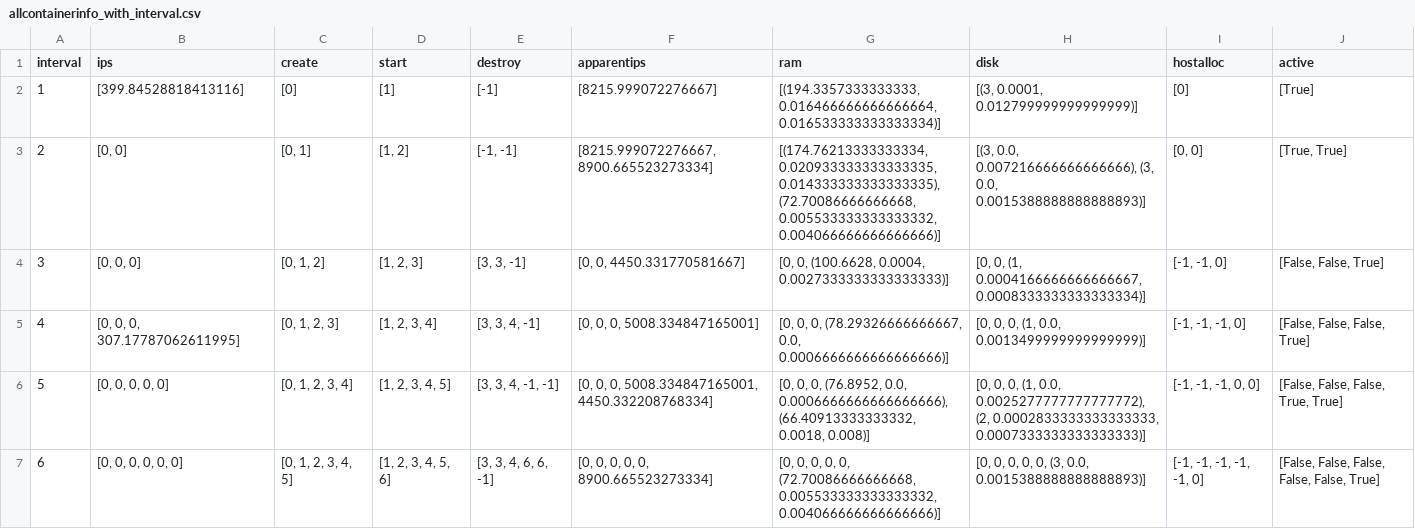
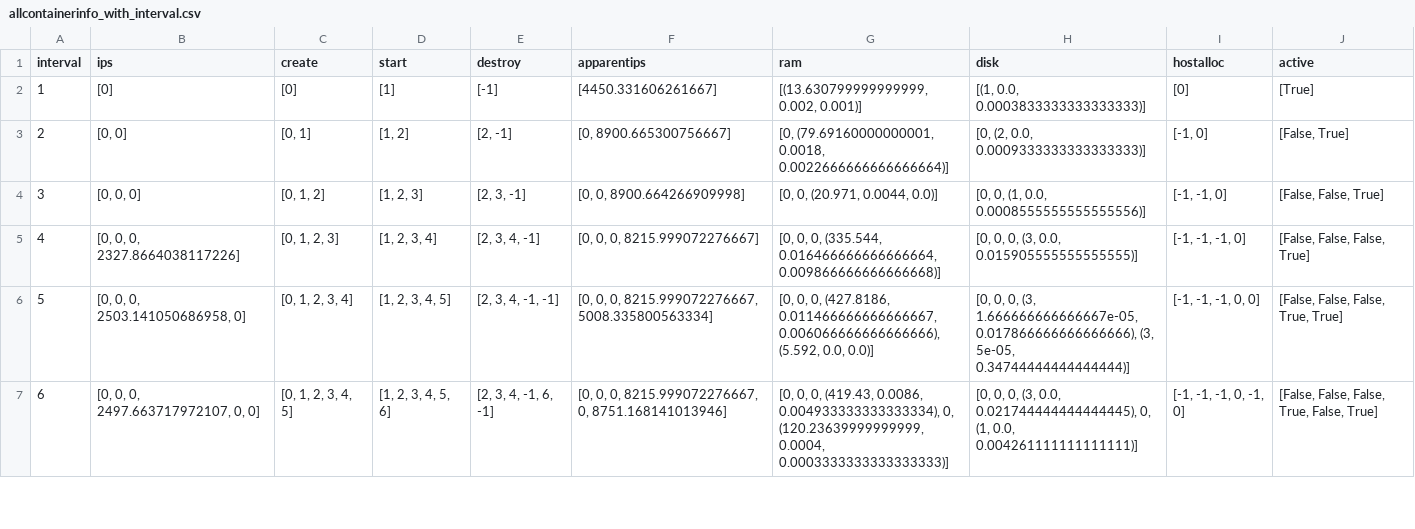
Before and after one commit to brunofaria1322/COSCO, a CSV file: logs/MyFog_MyBW_20_6_6_10000_300_1/allcontainerinfo_with_interval.csv, drawn as a sheet; only a part is shown; the diff covers the shown part only.

```diff
--- a/logs/MyFog_MyBW_20_6_6_10000_300_1/allcontainerinfo_with_interval.csv
+++ b/logs/MyFog_MyBW_20_6_6_10000_300_1/allcontainerinfo_with_interval.csv
@@ -1,7 +1,7 @@
 interval,ips,create,start,destroy,apparentips,ram,disk,hostalloc,active
-1,[399.84528818413116],[0],[1],[-1],[8215.999072276667],"[(194.3357333333333, 0.016466666666666664, 0.016533333333333334)]","[(3, 0.0001, 0.012799999999999999)]",[0],[True]
-2,"[0, 0]","[0, 1]","[1, 2]","[-1, -1]","[8215.999072276667, 8900.665523273334]","[(174.76213333333334, 0.020933333333333335, 0.014333333333333335), (72.70086666666668, 0.005533333333333332, 0.004066666666666666)]","[(3, 0.0, 0.007216666666666666), (3, 0.0, 0.0015388888888888893)]","[0, 0]","[True, True]"
-3,"[0, 0, 0]","[0, 1, 2]","[1, 2, 3]","[3, 3, -1]","[0, 0, 4450.331770581667]","[0, 0, (100.6628, 0.0004, 0.0027333333333333333)]","[0, 0, (1, 0.0004166666666666667, 0.0008333333333333334)]","[-1, -1, 0]","[False, False, True]"
-4,"[0, 0, 0, 307.17787062611995]","[0, 1, 2, 3]","[1, 2, 3, 4]","[3, 3, 4, -1]","[0, 0, 0, 5008.334847165001]","[0, 0, 0, (78.29326666666667, 0.0, 0.0006666666666666666)]","[0, 0, 0, (1, 0.0, 0.0013499999999999999)]","[-1, -1, -1, 0]","[False, False, False, True]"
-5,"[0, 0, 0, 0, 0]","[0, 1, 2, 3, 4]","[1, 2, 3, 4, 5]","[3, 3, 4, -1, -1]","[0, 0, 0, 5008.334847165001, 4450.332208768334]","[0, 0, 0, (76.8952, 0.0, 0.0006666666666666666), (66.40913333333332, 0.0018, 0.008)]","[0, 0, 0, (1, 0.0, 0.0025277777777777772), (2, 0.0002833333333333333, 0.0007333333333333333)]","[-1, -1, -1, 0, 0]","[False, False, False, True, True]"
-6,"[0, 0, 0, 0, 0, 0]","[0, 1, 2, 3, 4, 5]","[1, 2, 3, 4, 5, 6]","[3, 3, 4, 6, 6, -1]","[0, 0, 0, 0, 0, 8900.665523273334]","[0, 0, 0, 0, 0, (72.70086666666668, 0.005533333333333332, 0.004066666666666666)]","[0, 0, 0, 0, 0, (3, 0.0, 0.0015388888888888893)]","[-1, -1, -1, -1, -1, 0]","[False, False, False, False, False, True]"
+1,[0],[0],[1],[-1],[4450.331606261667],"[(13.630799999999999, 0.002, 0.001)]","[(1, 0.0, 0.0003833333333333333)]",[0],[True]
+2,"[0, 0]","[0, 1]","[1, 2]","[2, -1]","[0, 8900.665300756667]","[0, (79.69160000000001, 0.0018, 0.0022666666666666664)]","[0, (2, 0.0, 0.0009333333333333333)]","[-1, 0]","[False, True]"
+3,"[0, 0, 0]","[0, 1, 2]","[1, 2, 3]","[2, 3, -1]","[0, 0, 8900.664266909998]","[0, 0, (20.971, 0.0044, 0.0)]","[0, 0, (1, 0.0, 0.0008555555555555556)]","[-1, -1, 0]","[False, False, True]"
+4,"[0, 0, 0, 2327.8664038117226]","[0, 1, 2, 3]","[1, 2, 3, 4]","[2, 3, 4, -1]","[0, 0, 0, 8215.999072276667]","[0, 0, 0, (335.544, 0.016466666666666664, 0.009866666666666668)]","[0, 0, 0, (3, 0.0, 0.015905555555555555)]","[-1, -1, -1, 0]","[False, False, False, True]"
+5,"[0, 0, 0, 2503.141050686958, 0]","[0, 1, 2, 3, 4]","[1, 2, 3, 4, 5]","[2, 3, 4, -1, -1]","[0, 0, 0, 8215.999072276667, 5008.335800563334]","[0, 0, 0, (427.8186, 0.011466666666666667, 0.006066666666666666), (5.592, 0.0, 0.0)]","[0, 0, 0, (3, 1.666666666666667e-05, 0.017866666666666666), (3, 5e-05, 0.34744444444444444)]","[-1, -1, -1, 0, 0]","[False, False, False, True, True]"
+6,"[0, 0, 0, 2497.663717972107, 0, 0]","[0, 1, 2, 3, 4, 5]","[1, 2, 3, 4, 5, 6]","[2, 3, 4, -1, 6, -1]","[0, 0, 0, 8215.999072276667, 0, 8751.168141013946]","[0, 0, 0, (419.43, 0.0086, 0.004933333333333334), 0, (120.23639999999999, 0.0004, 0.0003333333333333333)]","[0, 0, 0, (3, 0.0, 0.021744444444444445), 0, (1, 0.0, 0.004261111111111111)]","[-1, -1, -1, 0, -1, 0]","[False, False, False, True, False, True]"
```
Also changed, not shown: 105 edited cells elsewhere in this file, logs/MyFog_MyBW_20_6_6_10000_300_1/activecontainerinfo_with_interval.csv, logs/MyFog_MyBW_20_6_6_10000_300_1/cpu_apparentips_avgresponsetime_with_interval.csv, 37 other files.
